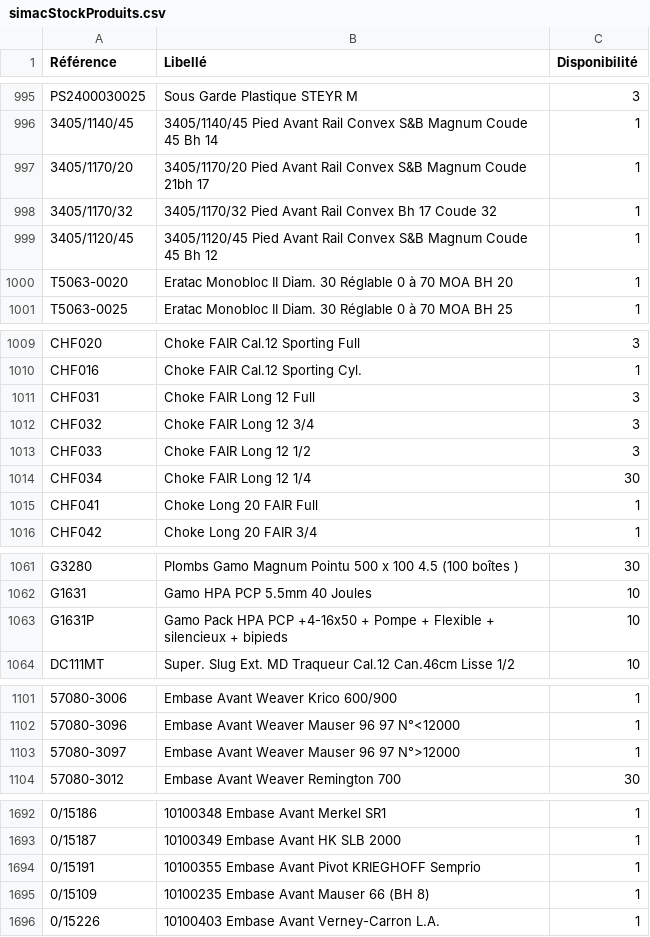
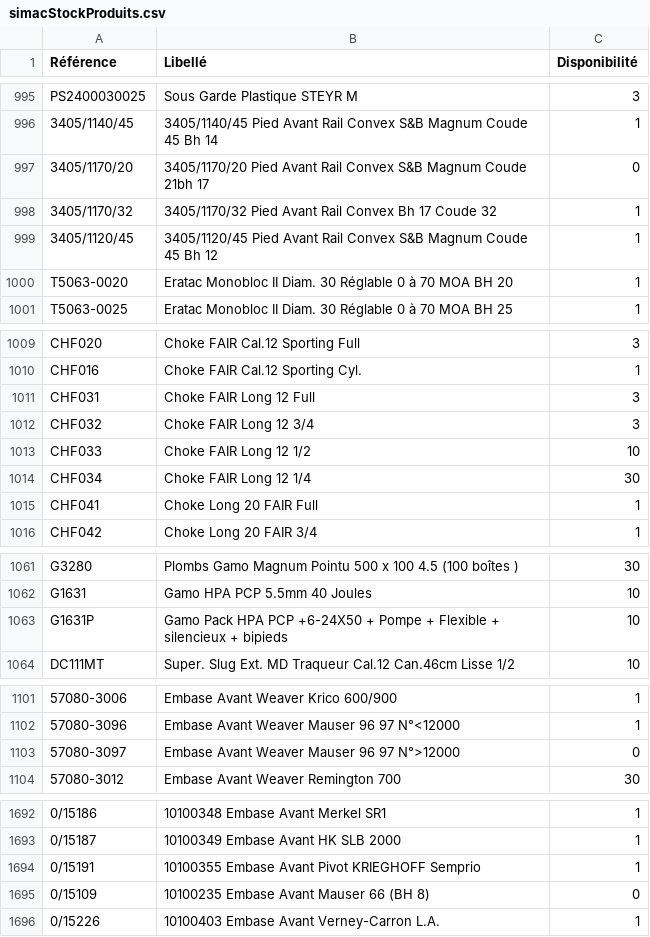
Before and after one commit to Jonathan-djimbi/arsenal-pro, a CSV file: suppliers/simacStockProduits.csv, drawn as a sheet; only a part is shown, gaps mark what is left out; the diff covers the shown part only; the diff names each change by its address in the sheet, - before the commit and + after, or states it on an @@ line.

```diff
--- a/suppliers/simacStockProduits.csv
+++ b/suppliers/simacStockProduits.csv
-C997 (Disponibilité): 1
+C997 (Disponibilité): 0
-C1013 (Disponibilité): 3
+C1013 (Disponibilité): 10
-B1063 (Libellé): …HPA PCP +4-16x50 + Pompe…
+B1063 (Libellé): …HPA PCP +6-24X50 + Pompe…
-C1103 (Disponibilité): 1
+C1103 (Disponibilité): 0
-C1695 (Disponibilité): 1
+C1695 (Disponibilité): 0
```
Also changed, not shown: 3 removed rows, 1 moved row and 26 edited cells elsewhere in this file, suppliers/europarmStockProduits.csv, 4 other files.
